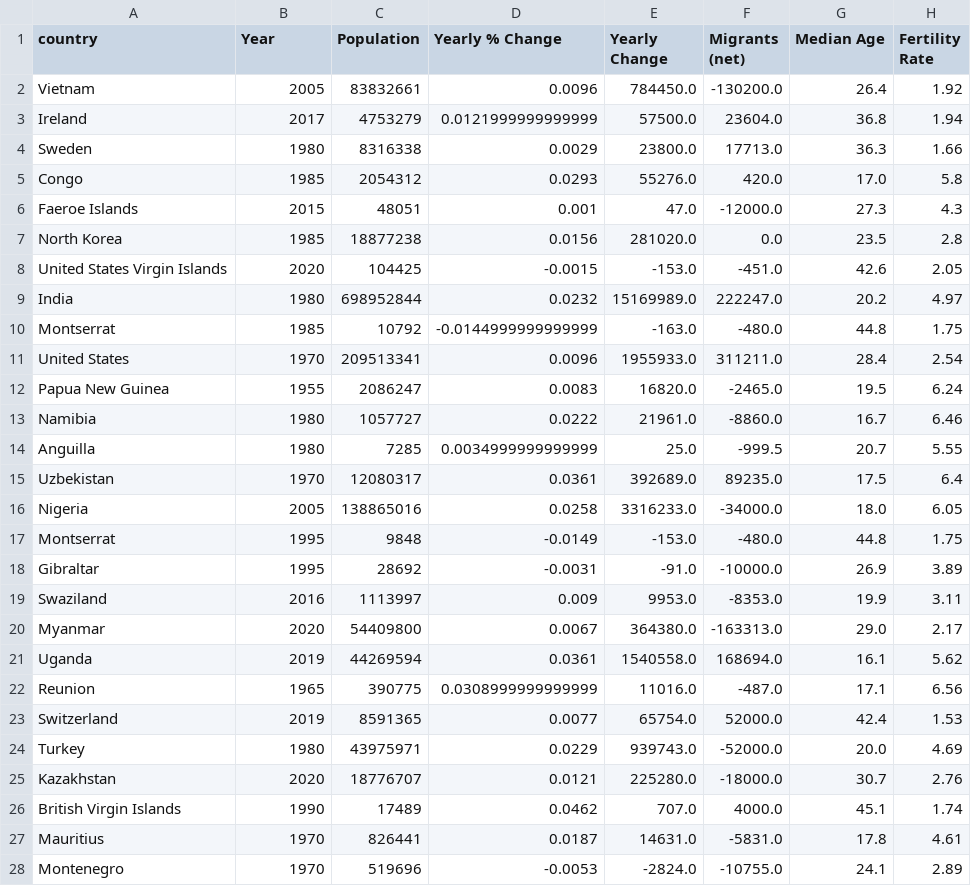
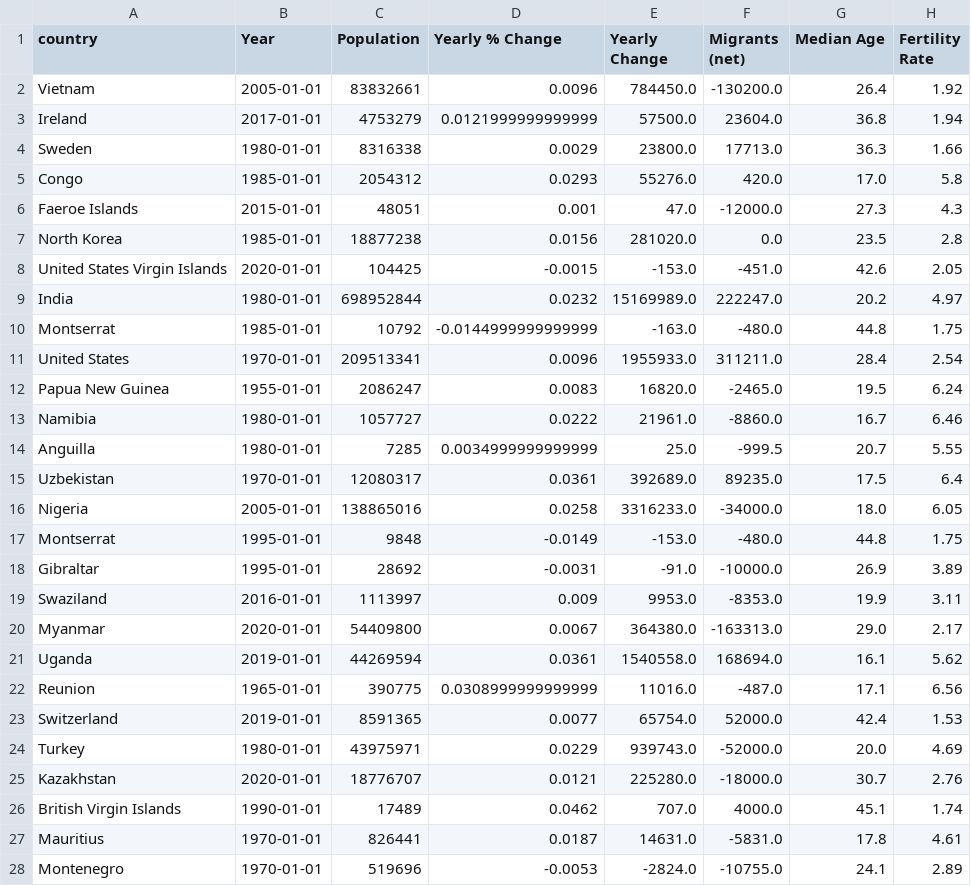
Before and after one commit to EgzonaMaloku/global-population-trends, a CSV file: processed/sampled_data.csv, drawn as a sheet; only a part is shown; the diff covers the shown part only; the diff names each change by its address in the sheet, - before the commit and + after, or states it on an @@ line.

```diff
--- a/processed/sampled_data.csv
+++ b/processed/sampled_data.csv
-B2 (Year): 2005
+B2 (Year): 2005-01-01
-B3 (Year): 2017
+B3 (Year): 2017-01-01
-B4 (Year): 1980
+B4 (Year): 1980-01-01
-B5 (Year): 1985
+B5 (Year): 1985-01-01
-B6 (Year): 2015
+B6 (Year): 2015-01-01
-B7 (Year): 1985
+B7 (Year): 1985-01-01
-B8 (Year): 2020
+B8 (Year): 2020-01-01
-B9 (Year): 1980
+B9 (Year): 1980-01-01
-B10 (Year): 1985
+B10 (Year): 1985-01-01
-B11 (Year): 1970
+B11 (Year): 1970-01-01
-B12 (Year): 1955
+B12 (Year): 1955-01-01
-B13:B14 (Year): 1980
+B13:B14 (Year): 1980-01-01
-B15 (Year): 1970
+B15 (Year): 1970-01-01
-B16 (Year): 2005
+B16 (Year): 2005-01-01
-B17:B18 (Year): 1995
+B17:B18 (Year): 1995-01-01
-B19 (Year): 2016
+B19 (Year): 2016-01-01
-B20 (Year): 2020
+B20 (Year): 2020-01-01
-B21 (Year): 2019
+B21 (Year): 2019-01-01
-B22 (Year): 1965
+B22 (Year): 1965-01-01
-B23 (Year): 2019
+B23 (Year): 2019-01-01
-B24 (Year): 1980
+B24 (Year): 1980-01-01
-B25 (Year): 2020
+B25 (Year): 2020-01-01
-B26 (Year): 1990
+B26 (Year): 1990-01-01
-B27:B28 (Year): 1970
+B27:B28 (Year): 1970-01-01
```
Also changed, not shown: 73 edited cells elsewhere in this file, 4 other files.
